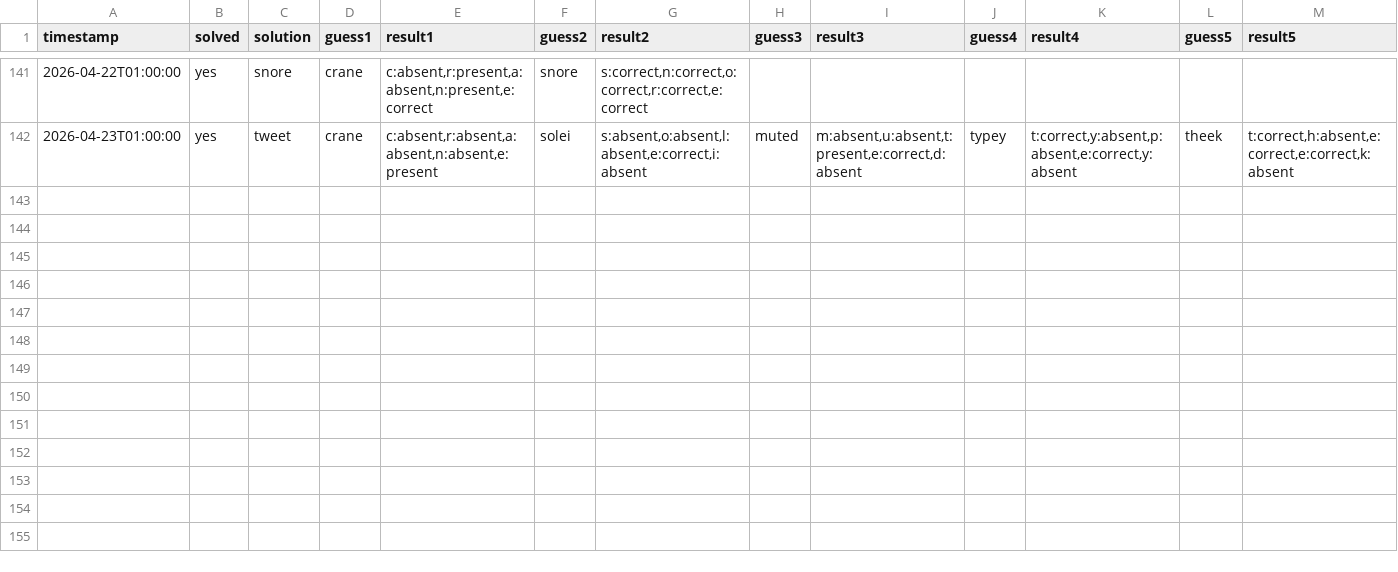
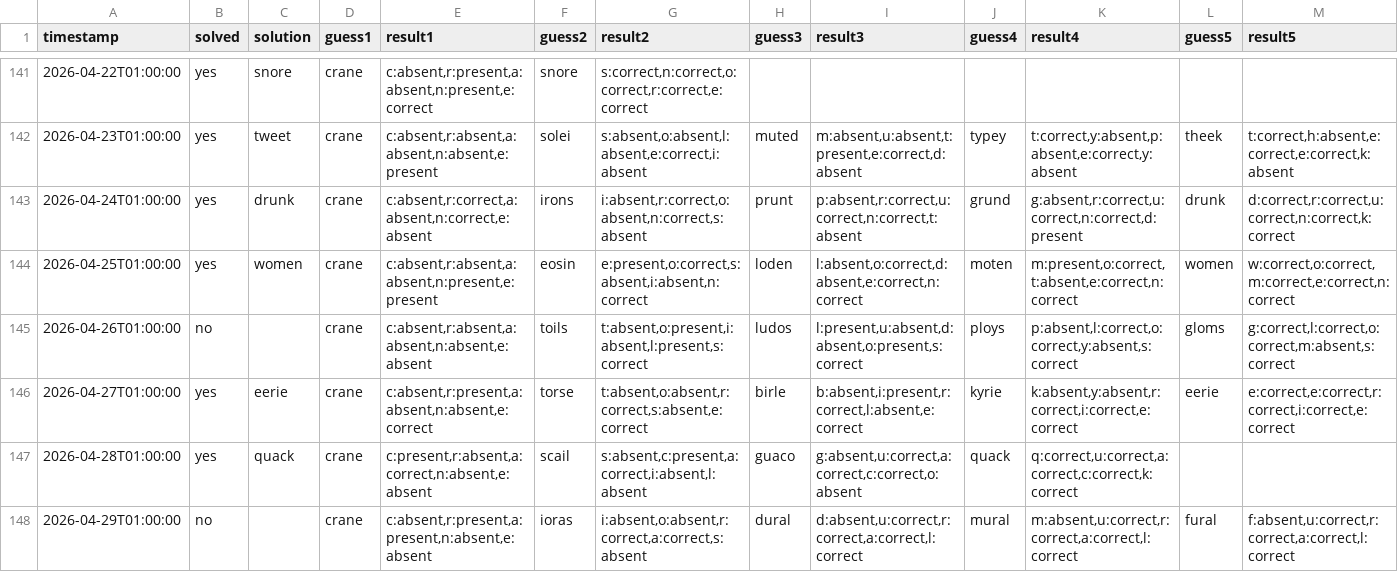
Before and after one commit to Oisinruane/Wordle_Worker, a CSV file: results.csv, drawn as a sheet; only a part is shown, gaps mark what is left out; rows hold the shown columns only; the diff names each change by its address in the sheet, - before the commit and + after, or states it on an @@ line.

```diff
--- a/results.csv
+++ b/results.csv
+row 143: 2026-04-24T01:00:00 | yes | drunk | crane | c:absent,r:correct,a:absent,n:correct,e:absent | irons | i:absent,r:correct,o:absent,n:correct,s:absent | prunt | p:absent,r:correct,u:correct,n:correct,t:absent | grund | g:absent,r:correct,u:correct,n:correct,d:present | drunk | d:correct,r:correct,u:correct,n:correct,k:correct
+row 144: 2026-04-25T01:00:00 | yes | women | crane | c:absent,r:absent,a:absent,n:present,e:present | eosin | e:present,o:correct,s:absent,i:absent,n:correct | loden | l:absent,o:correct,d:absent,e:correct,n:correct | moten | m:present,o:correct,t:absent,e:correct,n:correct | women | w:correct,o:correct,m:correct,e:correct,n:correct
+row 145: 2026-04-26T01:00:00 | no |  | crane | c:absent,r:absent,a:absent,n:absent,e:absent | toils | t:absent,o:present,i:absent,l:present,s:correct | ludos | l:present,u:absent,d:absent,o:present,s:correct | ploys | p:absent,l:correct,o:correct,y:absent,s:correct | gloms | g:correct,l:correct,o:correct,m:absent,s:correct
+row 146: 2026-04-27T01:00:00 | yes | eerie | crane | c:absent,r:present,a:absent,n:absent,e:correct | torse | t:absent,o:absent,r:correct,s:absent,e:correct | birle | b:absent,i:present,r:correct,l:absent,e:correct | kyrie | k:absent,y:absent,r:correct,i:correct,e:correct | eerie | e:correct,e:correct,r:correct,i:correct,e:correct
+row 147: 2026-04-28T01:00:00 | yes | quack | crane | c:present,r:absent,a:correct,n:absent,e:absent | scail | s:absent,c:present,a:correct,i:absent,l:absent | guaco | g:absent,u:correct,a:correct,c:correct,o:absent | quack | q:correct,u:correct,a:correct,c:correct,k:correct
+row 148: 2026-04-29T01:00:00 | no |  | crane | c:absent,r:present,a:present,n:absent,e:absent | ioras | i:absent,o:absent,r:correct,a:correct,s:absent | dural | d:absent,u:correct,r:correct,a:correct,l:correct | mural | m:absent,u:correct,r:correct,a:correct,l:correct | fural | f:absent,u:correct,r:correct,a:correct,l:correct
```
Also changed, not shown: 2 other files.
